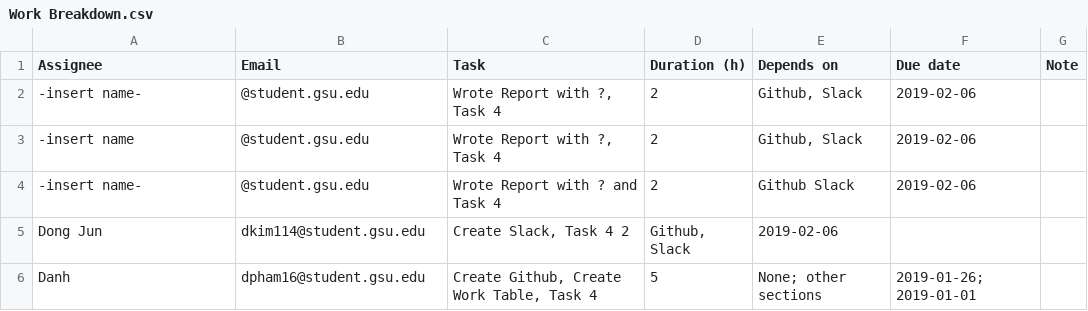
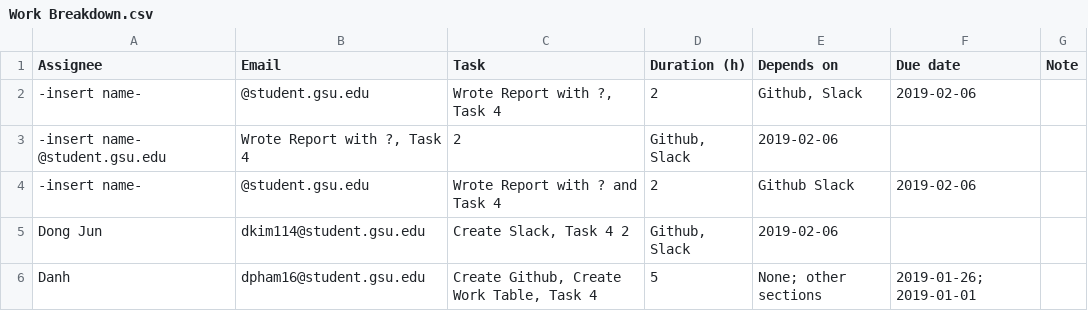
Before and after one commit to SleepyStudents/CSC3210-SleepyStudents, a CSV file: Tasks/Work Breakdown.csv, drawn as a sheet; removed rows and columns are numbered as before the commit, all else as after; the diff names each change by its address in the sheet, - before the commit and + after, or states it on an @@ line.

Commit message:
Update Work Breakdown.csv

```diff
--- a/Tasks/Work Breakdown.csv
+++ b/Tasks/Work Breakdown.csv
-row 3: -insert name | @student.gsu.edu | Wrote Report with ?, Task 4 | 2 | Github, Slack | 2019-02-06
+row 3: -insert name- @student.gsu.edu | Wrote Report with ?, Task 4 | 2 | Github, Slack | 2019-02-06
```
